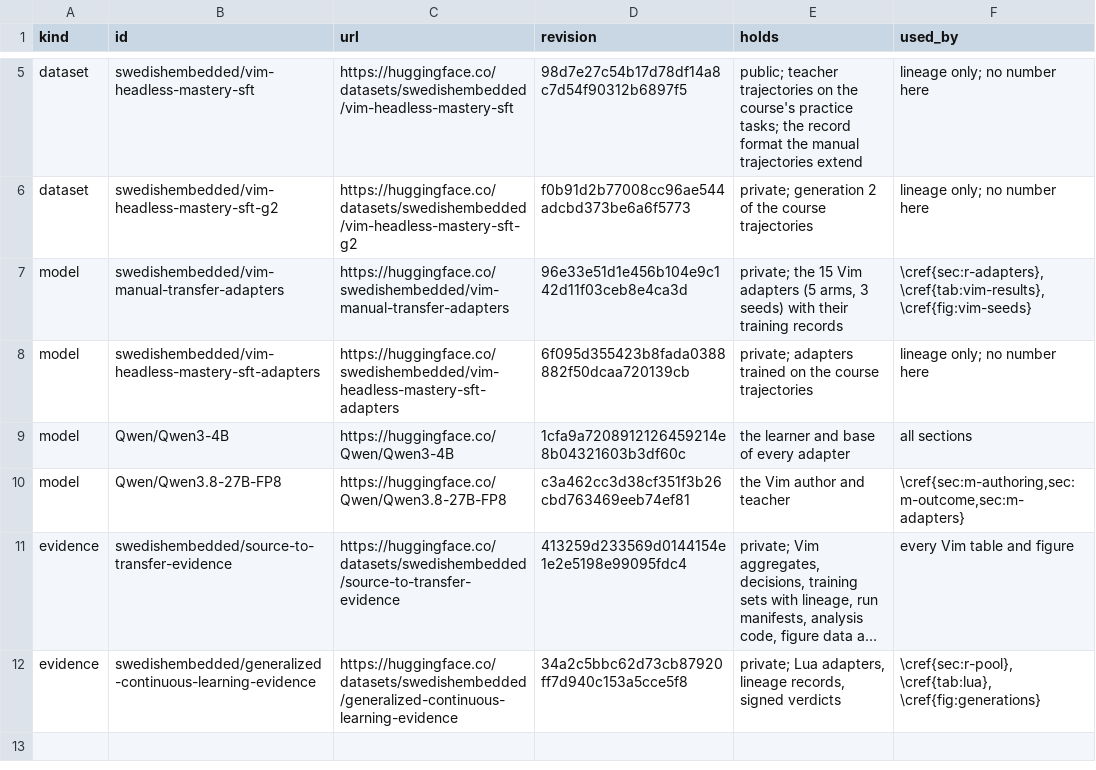
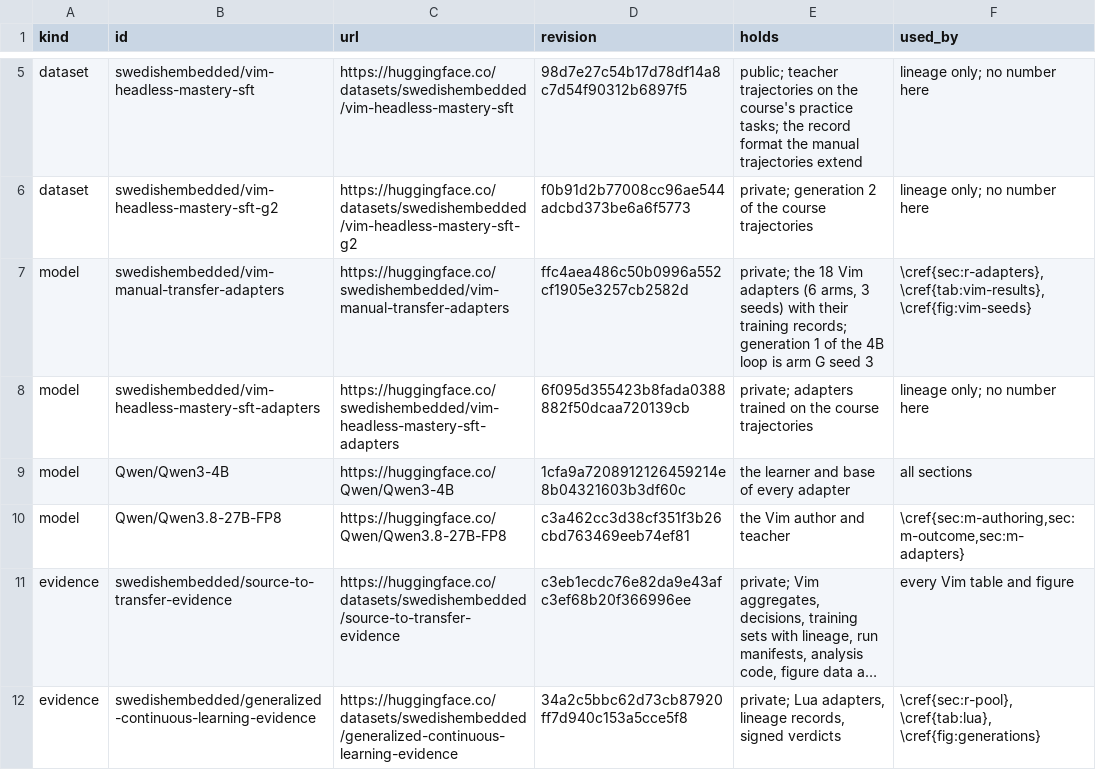
Before and after one commit to swedishembedded/splinter, a CSV file: papers/generalized-continuous-learning/data/artifacts.csv, drawn as a sheet; only a part is shown, gaps mark what is left out; long unchanged cells end in …; the diff names each change by its address in the sheet, - before the commit and + after, or states it on an @@ line.

Commit message:
papers: the loop curve per model size as the headline, and the student-only control
The user set the iterated loop per model size as the primary estimand
(registered in 7ddad366e), so the paper now leads with it: a headline figure of
exam pass rate per generation and size, with the base at generation 0 and the
27B teacher's level for reference, holding only what is measured (Qwen3-4B
generation 1: 17 of 400 against its base's 0 of 393, 12 exams won, 0 lost)
and marking the running generations without estimates. The earlier steps are
told as the build-up toward it, and the loop's method and registered test are
described.

The student-only arm, trained on the 4B's own 660 verified records, passes none
of 1166 exam attempts, so generation 1's gain comes from the teacher's
trajectories; the records figure now shows each arm's exam rate beside who made
its records. Two of that arm's evaluation stages broke the 2% infrastructure
bound and were not repeated, recorded as a deviation. The verdict table is per
family and size, and the 27B learner is stated as not run. Standalone figure
wrappers now read the numbers in the preamble, which removes a blank margin the
macro definitions left in the previews.

```diff
--- a/papers/generalized-continuous-learning/data/artifacts.csv
+++ b/papers/generalized-continuous-learning/data/artifacts.csv
-D7 (revision): 96e33e51d1e456b104e9c142d11f03ceb8e4ca3d
+D7 (revision): ffc4aea486c50b0996a552cf1905e3257cb2582d
-E7 (holds): private; the 15 Vim adapters (5 arms, 3 seeds) with their training records
+E7 (holds): private; the 18 Vim adapters (6 arms, 3 seeds) with their training records; generation 1 of the 4B loop is arm G seed 3
-D11 (revision): 413259d233569d0144154e1e2e5198e99095fdc4
+D11 (revision): c3eb1ecdc76e82da9e43afc3ef68b20f366996ee
```
Also changed, not shown: 21 other files.
